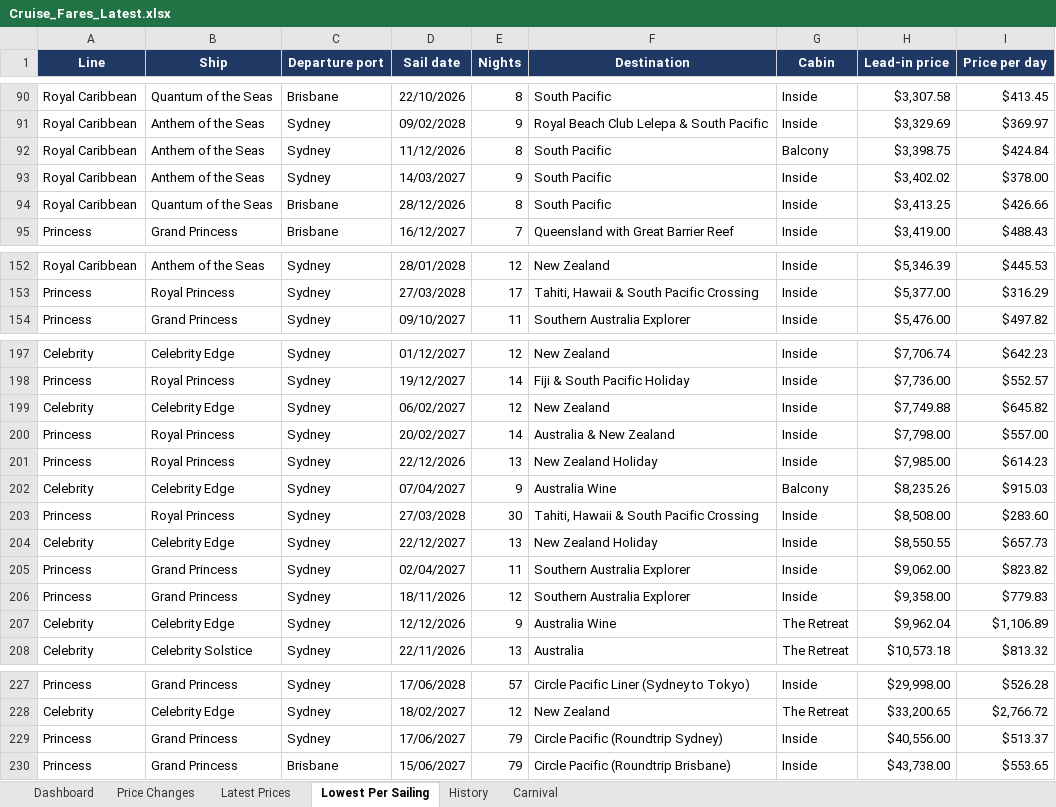
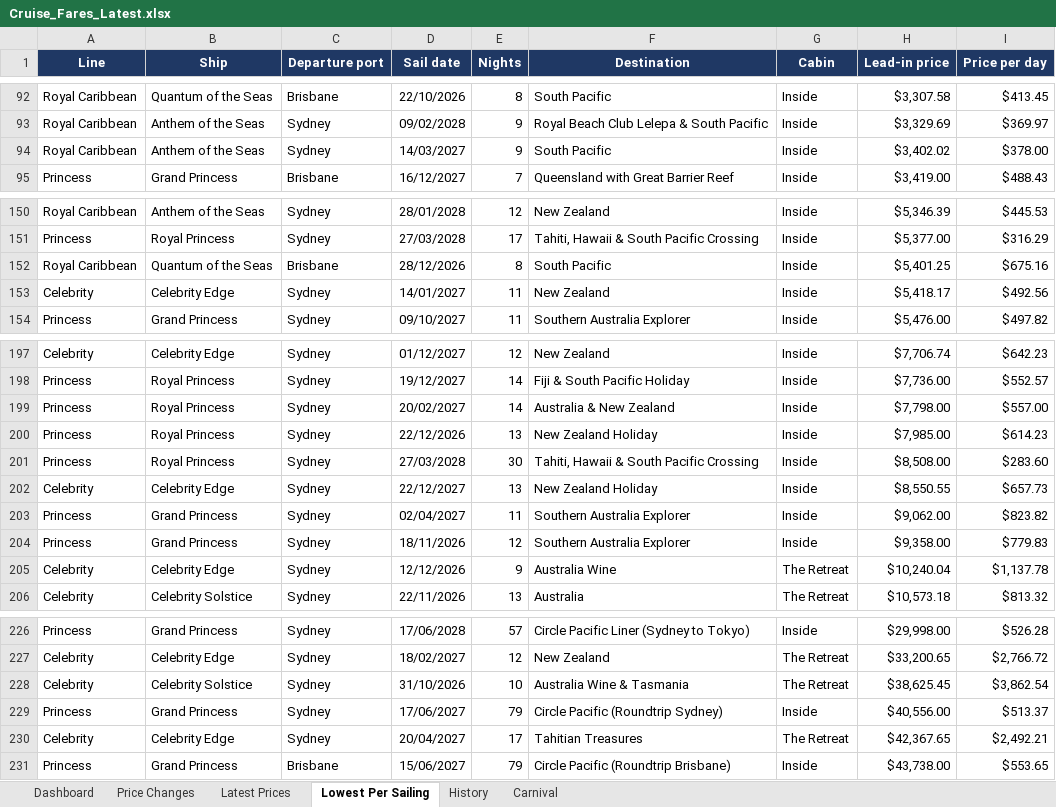
Before and after one commit to dj196612/CruiseFinder, an Excel workbook: Cruise_Fares_Latest.xlsx, sheet Lowest Per Sailing, drawn as a sheet; only a part is shown, gaps mark what is left out; values as stored, in another font and other column widths than the file's, no borders; removed rows and columns are numbered as before the commit, all else as after; the diff covers the shown part only; the diff names each change by its address in the sheet, - before the commit and + after, or states it on an @@ line.

```diff
--- a/Cruise_Fares_Latest.xlsx (sheet Lowest Per Sailing)
+++ b/Cruise_Fares_Latest.xlsx (sheet Lowest Per Sailing)
-row 92: Royal Caribbean | Anthem of the Seas | Sydney | 11/12/2026 | 8 | South Pacific | Balcony | $3,398.75 | $424.84
-row 94: Royal Caribbean | Quantum of the Seas | Brisbane | 28/12/2026 | 8 | South Pacific | Inside | $3,413.25 | $426.66
+row 152: Royal Caribbean | Quantum of the Seas | Brisbane | 28/12/2026 | 8 | South Pacific | Inside | $5,401.25 | $675.16
+row 153: Celebrity | Celebrity Edge | Sydney | 14/01/2027 | 11 | New Zealand | Inside | $5,418.17 | $492.56
-row 199: Celebrity | Celebrity Edge | Sydney | 06/02/2027 | 12 | New Zealand | Inside | $7,749.88 | $645.82
-row 202: Celebrity | Celebrity Edge | Sydney | 07/04/2027 | 9 | Australia Wine | Balcony | $8,235.26 | $915.03
-H205 (Lead-in price): $9,962.04
+H205 (Lead-in price): $10,240.04
-I205 (Price per day): $1,106.89
+I205 (Price per day): $1,137.78
+row 228: Celebrity | Celebrity Solstice | Sydney | 31/10/2026 | 10 | Australia Wine & Tasmania | The Retreat | $38,625.45 | $3,862.54
+row 230: Celebrity | Celebrity Edge | Sydney | 20/04/2027 | 17 | Tahitian Treasures | The Retreat | $42,367.65 | $2,492.21
```
Also changed, not shown: 5 added rows, 4 removed rows and 7 edited cells elsewhere in this sheet, sheet Latest Prices, sheet History, sheet Price Changes, sheet Carnival, sheet Dashboard, 2 other files.
